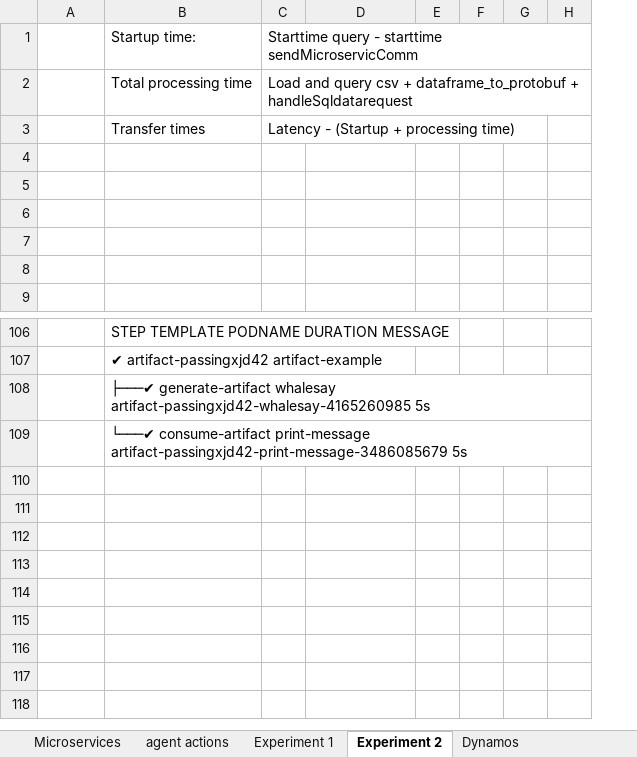
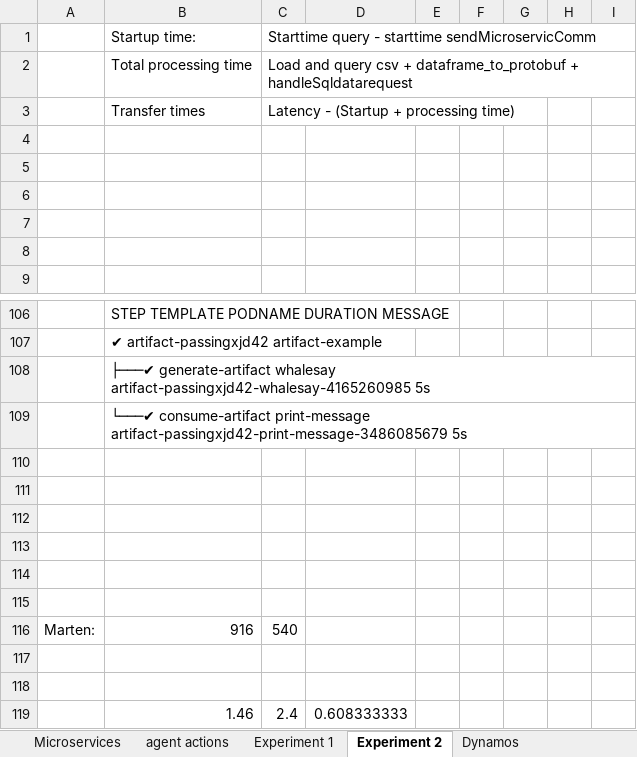
Before and after one commit to Jorrit05/DYNAMOS, an Excel workbook: docs/Requirements.xlsx, sheet Experiment 2, drawn as a sheet; only a part is shown, gaps mark what is left out; values as stored, in another font and other column widths than the file's, no borders; the diff names each change by its address in the sheet, - before the commit and + after, or states it on an @@ line.

```diff
--- a/docs/Requirements.xlsx (sheet Experiment 2)
+++ b/docs/Requirements.xlsx (sheet Experiment 2)
+column I, empty
+row 110: (empty)
+row 111: (empty)
+row 112: (empty)
+row 113: (empty)
+row 114: (empty)
+row 115: (empty)
+row 116: Marten: | 916 | 540
+row 117: (empty)
+row 118: (empty)
+row 119:  | 1.46 | 2.4 | 0.608333333
```
Also changed, not shown: sheet Experiment 1, other sheet tabs, 48 other files.
